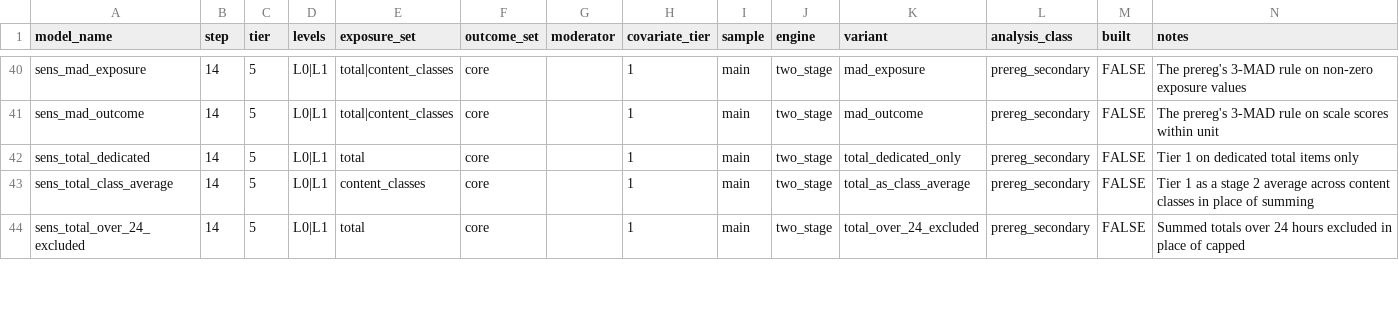
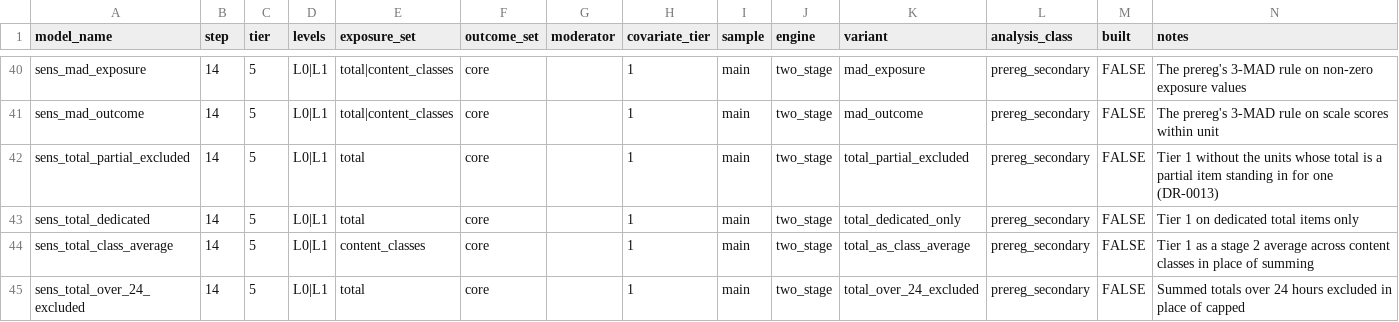
Before and after one commit to Motivation-and-Behaviour/bigger_picture, a CSV file: analysis/models.csv, drawn as a sheet; only a part is shown, gaps mark what is left out; the diff names each change by its address in the sheet, - before the commit and + after, or states it on an @@ line.

```diff
--- a/analysis/models.csv
+++ b/analysis/models.csv
+row 42: sens_total_partial_excluded | 14 | 5 | L0|L1 | total | core |  | 1 | main | two_stage | total_partial_excluded | prereg_secondary | FALSE | Tier 1 without the units whose total is a partial item standing in for one (DR-0013)
```
Also changed, not shown: analysis/series_breaks.csv, harmonisation/datasets/BPIPD-107/variables.csv, 13 other files.
